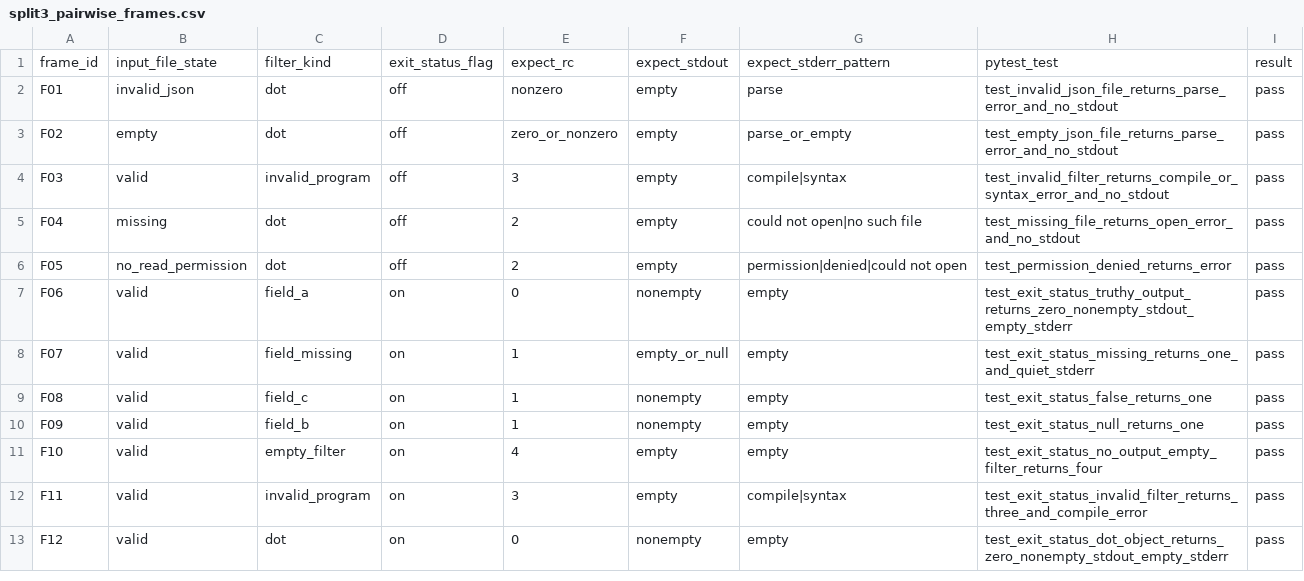
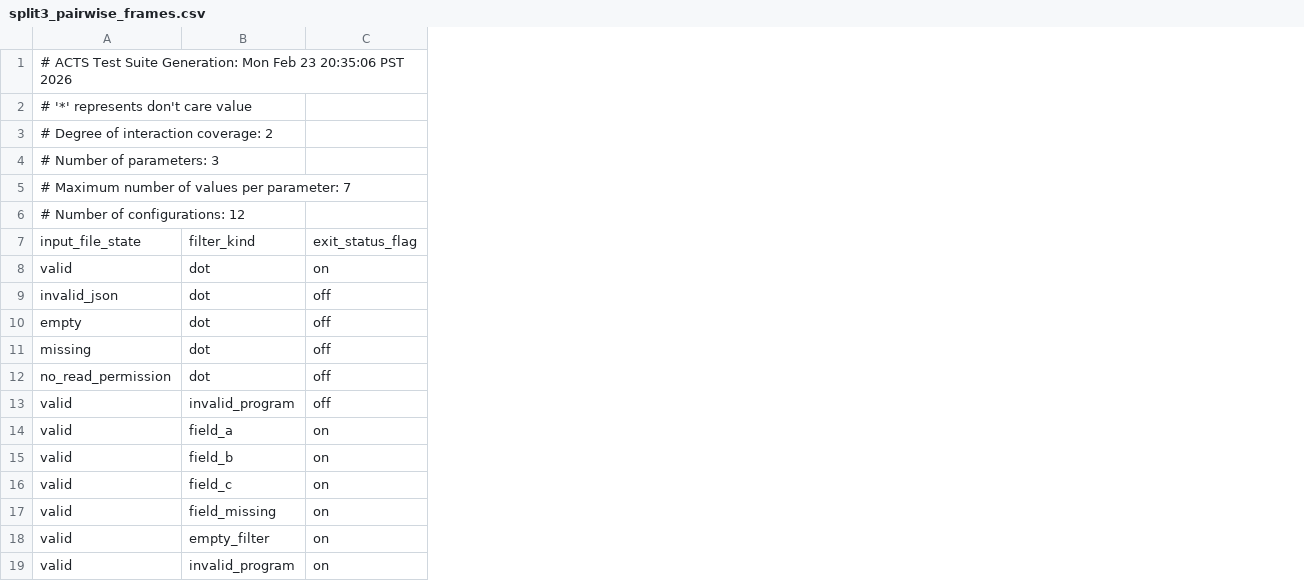
Before and after one commit to Deanzhou0623/cmpt473-asn2-jq-test, a CSV file: docs/acts/split3/split3_pairwise_frames.csv, drawn as a sheet; removed rows and columns are numbered as before the commit, all else as after; the diff names each change by its address in the sheet, - before the commit and + after, or states it on an @@ line.

```diff
--- a/docs/acts/split3/split3_pairwise_frames.csv
+++ b/docs/acts/split3/split3_pairwise_frames.csv
-column A, rows 1-3: frame_id | F01 | F02; rows 5-8: F04 | F05 | F06 | F07; rows 11-12: F10 | F11
-column E, rows 1-3: expect_rc | nonzero | zero_or_nonzero; rows 5-8: 2 | 2 | 0 | 1; rows 11-12: 4 | 3
-column F, rows 1-3: expect_stdout | empty | empty; rows 5-8: empty | empty | nonempty | empty_or_null; rows 11-12: empty | empty
-column G, rows 1-3: expect_stderr_pattern | parse | parse_or_empty; rows 5-8: could not open|no such file | permission|denied|could not open | empty | empty; rows 11-12: empty | compile|syntax
-column H, rows 1-3: pytest_test | test_invalid_json_file_returns_parse_error_and_no_stdout | test_empty_json_file_returns_parse_error_and_no_stdout; rows 5-8: test_missing_file_returns_open_error_and_no_stdout | test_permission_denied_returns_error | test_exit_status_truthy_output_returns_zero_nonempty_stdout_empty_stderr | test_exit_status_missing_returns_one_and_quiet_stderr; rows 11-12: test_exit_status_no_output_empty_filter_returns_four | test_exit_status_invalid_filter_returns_three_and_compile_error
-column I, rows 1-3: result | pass | pass; rows 5-8: all pass; rows 11-12: pass | pass
+row 1: # ACTS Test Suite Generation: Mon Feb 23 20:35:06 PST 2026
+row 2: # '*' represents don't care value
+row 3: # Degree of interaction coverage: 2
+row 4: # Number of parameters: 3
+row 5: # Maximum number of values per parameter: 7
+row 6: # Number of configurations: 12
@@ row 13 moved to row 8: valid @@
@@ row 4 moved to row 13: valid @@
@@ row 10 moved to row 15: valid @@
@@ row 9 moved to row 16: valid @@
```
Also changed, not shown: 4 other files.
